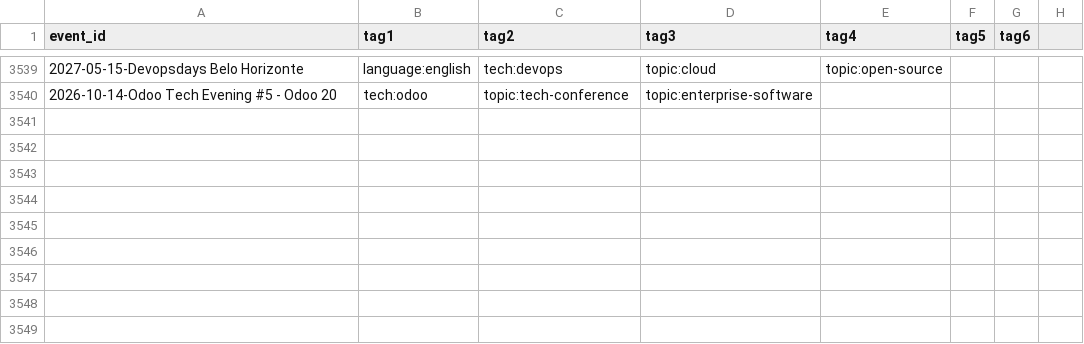
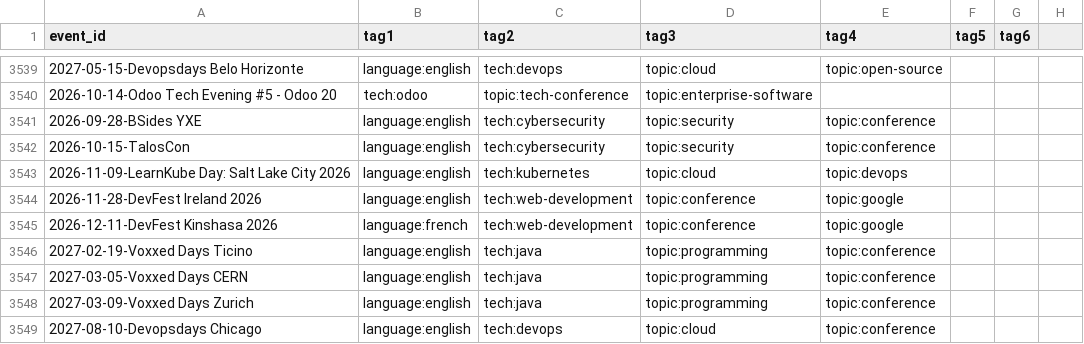
Before and after one commit to scraly/developers-conferences-agenda, a CSV file: TAGS.csv, drawn as a sheet; only a part is shown, gaps mark what is left out.

Commit message:
generate new tags (#3672)
Co-authored-by: scraly <2543381+scraly@users.noreply.github.com>

```diff
--- a/TAGS.csv
+++ b/TAGS.csv
@@ -3540 +3540,10 @@ event_id,tag1,tag2,tag3,tag4,tag5,tag6
 2026-10-14-Odoo Tech Evening #5 - Odoo 20,tech:odoo,topic:tech-conference,topic:enterprise-software
+2026-09-28-BSides YXE,language:english,tech:cybersecurity,topic:security,topic:conference
+2026-10-15-TalosCon,language:english,tech:cybersecurity,topic:security,topic:conference
+2026-11-09-LearnKube Day: Salt Lake City 2026,language:english,tech:kubernetes,topic:cloud,topic:devops
+2026-11-28-DevFest Ireland 2026,language:english,tech:web-development,topic:conference,topic:google
+2026-12-11-DevFest Kinshasa 2026,language:french,tech:web-development,topic:conference,topic:google
+2027-02-19-Voxxed Days Ticino,language:english,tech:java,topic:programming,topic:conference
+2027-03-05-Voxxed Days CERN,language:english,tech:java,topic:programming,topic:conference
+2027-03-09-Voxxed Days Zurich,language:english,tech:java,topic:programming,topic:conference
+2027-08-10-Devopsdays Chicago,language:english,tech:devops,topic:cloud,topic:conference
```
